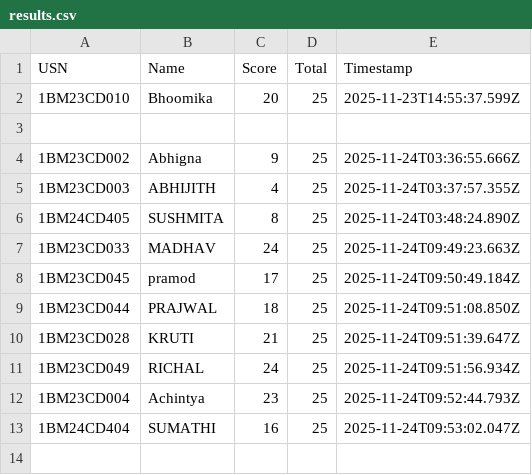
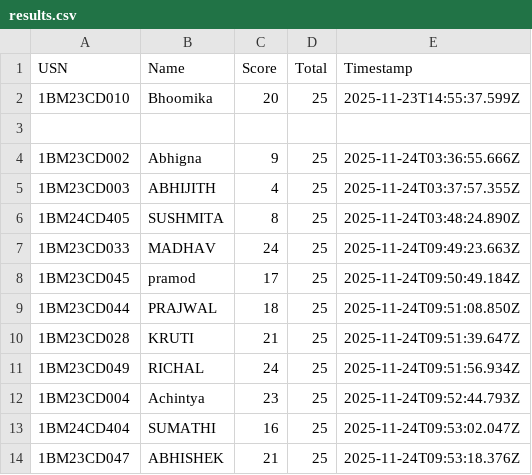
Before and after one commit to Kalyancds/time-series-quiz, a CSV file: results.csv, drawn as a sheet.

Commit message:
Append to results.csv

```diff
--- a/results.csv
+++ b/results.csv
@@ -13 +13,2 @@ USN,Name,Score,Total,Timestamp
 1BM24CD404,SUMATHI,16,25,2025-11-24T09:53:02.047Z
+1BM23CD047,ABHISHEK,21,25,2025-11-24T09:53:18.376Z
```
